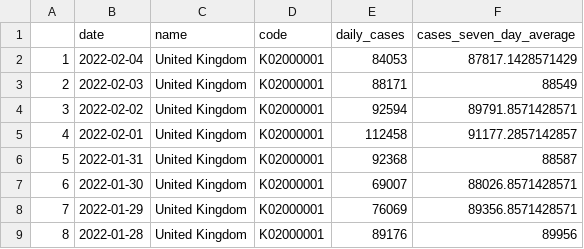
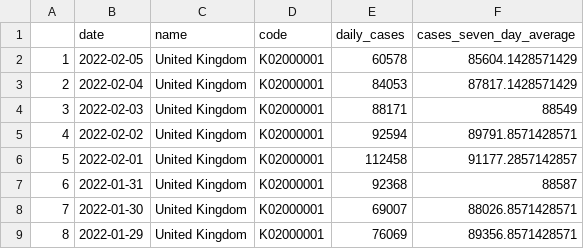
Before and after one commit to GWilloughby99/covid-automation, a CSV file: raw-data/cases-uk.csv, drawn as a sheet; only a part is shown; the shorter side is filled out with more unchanged rows; addresses are those after the commit; the diff names each change by its address in the sheet, - before the commit and + after, or states it on an @@ line.

```diff
--- a/raw-data/cases-uk.csv
+++ b/raw-data/cases-uk.csv
+row 2: 1 | 2022-02-05 | United Kingdom | K02000001 | 60578 | 85604.1428571429
@@ column A renumbered from row 3 down @@
```
Also changed, not shown: raw-data/cases_by_age.csv, raw-data/deaths_nations.csv, 14 other files.
